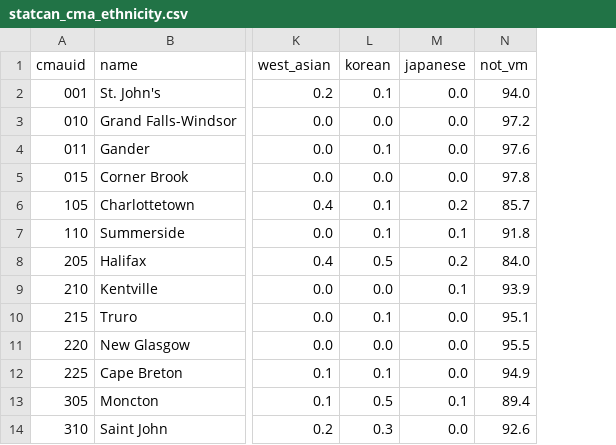
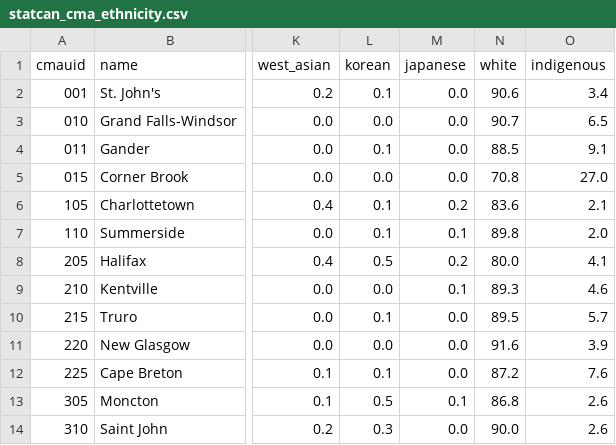
Before and after one commit to CanadaObservatory/CanadaDataObs, a CSV file: data/geo/statcan_cma_ethnicity.csv, drawn as a sheet; only a part is shown, gaps mark what is left out; removed rows and columns are numbered as before the commit, all else as after; the diff names each change by its address in the sheet, - before the commit and + after, or states it on an @@ line.

```diff
--- a/data/geo/statcan_cma_ethnicity.csv
+++ b/data/geo/statcan_cma_ethnicity.csv
-column N (not_vm), rows 2-14: 94.0 | 97.2 | 97.6 | 97.8 | 85.7 | 91.8 | 84.0 | 93.9 | 95.1 | 95.5 | 94.9 | 89.4 | 92.6
+column N (white), rows 2-14: 90.6 | 90.7 | 88.5 | 70.8 | 83.6 | 89.8 | 80.0 | 89.3 | 89.5 | 91.6 | 87.2 | 86.8 | 90.0
+column O (indigenous), rows 2-14: 3.4 | 6.5 | 9.1 | 27.0 | 2.1 | 2.0 | 4.1 | 4.6 | 5.7 | 3.9 | 7.6 | 2.6 | 2.6
```
Also changed, not shown: 11 other files.
